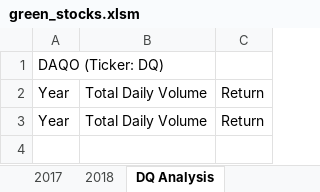
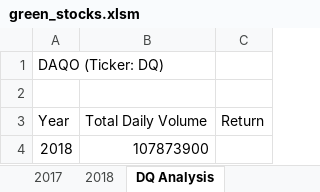
Before and after one commit to peterthepage/Stock-Analysis2, an Excel workbook: green_stocks.xlsm, sheet DQ Analysis, drawn as a sheet; values as stored, in another font and other column widths than the file's, no borders; removed rows and columns are numbered as before the commit, all else as after; the diff names each change by its address in the sheet, - before the commit and + after, or states it on an @@ line.

Commit message:
Add files via upload

```diff
--- a/green_stocks.xlsm (sheet DQ Analysis)
+++ b/green_stocks.xlsm (sheet DQ Analysis)
+row 2: (empty)
-row 3: Year | Total Daily Volume | Return
+row 4: 2018 | 107873900
```
